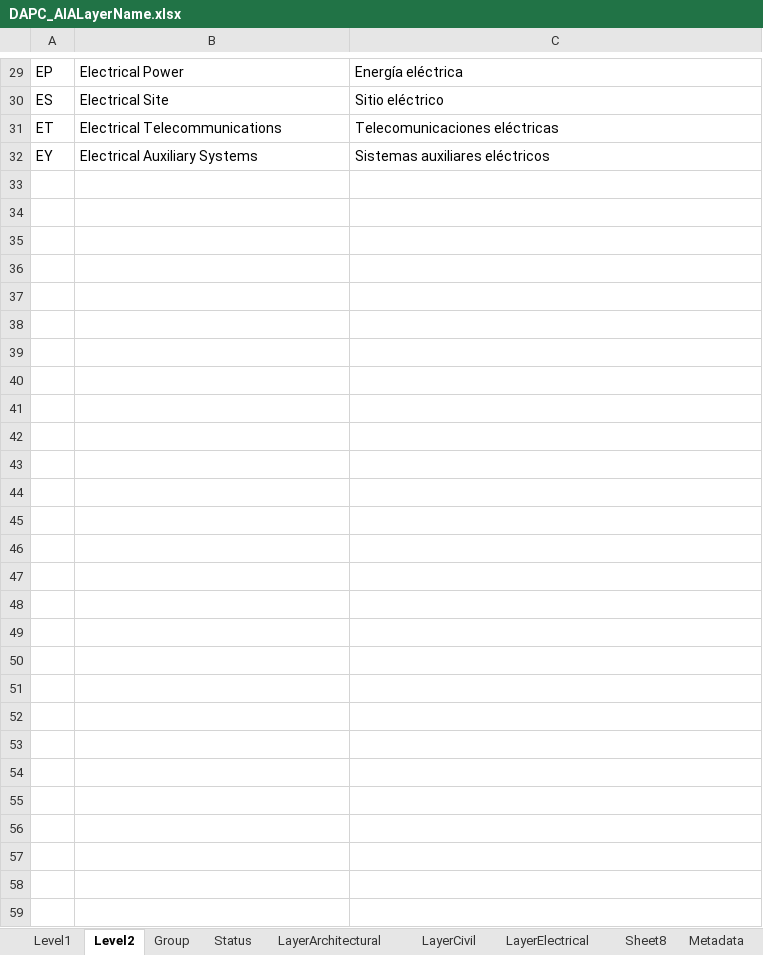
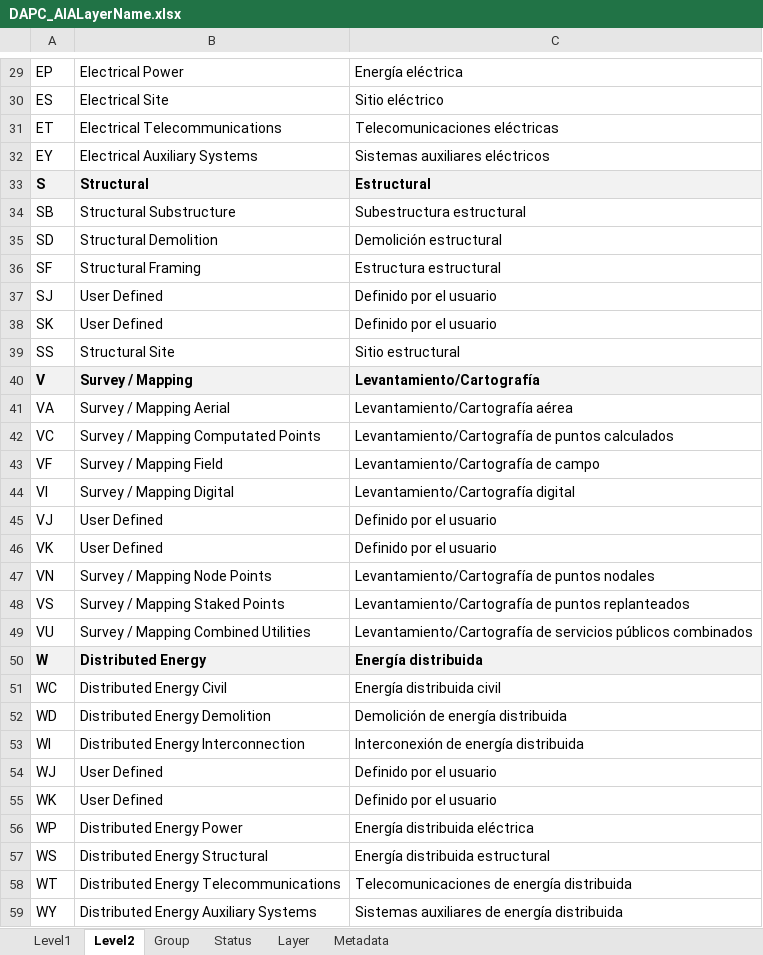
Before and after one commit to rcfdtools/R.DAPC, an Excel workbook: file/table/DAPC_AIALayerName.xlsx, sheet Level2, drawn as a sheet; only a part is shown, gaps mark what is left out; values as stored, in another font and other column widths than the file's, no borders; the diff covers the shown part only; the diff names each change by its address in the sheet, - before the commit and + after, or states it on an @@ line.

```diff
--- a/file/table/DAPC_AIALayerName.xlsx (sheet Level2)
+++ b/file/table/DAPC_AIALayerName.xlsx (sheet Level2)
-sheet tab: LayerArchitectural
+sheet tab: Layer
-sheet tab: LayerCivil
-sheet tab: LayerElectrical
-sheet tab: Sheet8
+row 33: S | Structural | Estructural
+row 34: SB | Structural Substructure | Subestructura estructural
+row 35: SD | Structural Demolition | Demolición estructural
+row 36: SF | Structural Framing | Estructura estructural
+row 37: SJ | User Defined | Definido por el usuario
+row 38: SK | User Defined | Definido por el usuario
+row 39: SS | Structural Site | Sitio estructural
+row 40: V | Survey / Mapping | Levantamiento/Cartografía
+row 41: VA | Survey / Mapping Aerial | Levantamiento/Cartografía aérea
+row 42: VC | Survey / Mapping Computated Points | Levantamiento/Cartografía de puntos calculados
+row 43: VF | Survey / Mapping Field | Levantamiento/Cartografía de campo
+row 44: VI | Survey / Mapping Digital | Levantamiento/Cartografía digital
+row 45: VJ | User Defined | Definido por el usuario
+row 46: VK | User Defined | Definido por el usuario
+row 47: VN | Survey / Mapping Node Points | Levantamiento/Cartografía de puntos nodales
+row 48: VS | Survey / Mapping Staked Points | Levantamiento/Cartografía de puntos replanteados
+row 49: VU | Survey / Mapping Combined Utilities | Levantamiento/Cartografía de servicios públicos combinados
+row 50: W | Distributed Energy | Energía distribuida
+row 51: WC | Distributed Energy Civil | Energía distribuida civil
+row 52: WD | Distributed Energy Demolition | Demolición de energía distribuida
+row 53: WI | Distributed Energy Interconnection | Interconexión de energía distribuida
+row 54: WJ | User Defined | Definido por el usuario
+row 55: WK | User Defined | Definido por el usuario
+row 56: WP | Distributed Energy Power | Energía distribuida eléctrica
+row 57: WS | Distributed Energy Structural | Energía distribuida estructural
+row 58: WT | Distributed Energy Telecommunications | Telecomunicaciones de energía distribuida
+row 59: WY | Distributed Energy Auxiliary Systems | Sistemas auxiliares de energía distribuida
```
Also changed, not shown: 1 added row, 1 removed row and cell formats elsewhere in this sheet, sheet Layer, sheet Group, sheet Status, sheet Level1, sheet Metadata, hidden cells, file/temp/ExcelTableToMarkDownSample.xlsx, 7 other files.
